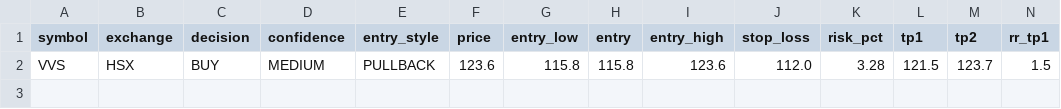
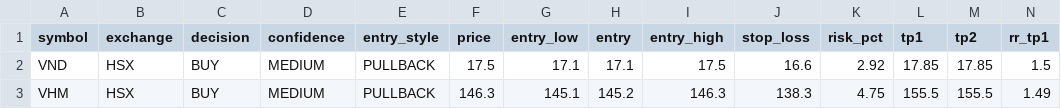
Before and after one commit to vn99instrumental-web/vnstock-cron-v2.0, a CSV file: output/trade_levels.csv, drawn as a sheet; only a part is shown; removed rows and columns are numbered as before the commit, all else as after; rows hold the shown columns only; the diff names each change by its address in the sheet, - before the commit and + after, or states it on an @@ line.

```diff
--- a/output/trade_levels.csv
+++ b/output/trade_levels.csv
-row 2: VVS | HSX | BUY | MEDIUM | PULLBACK | 123.6 | 115.8 | 115.8 | 123.6 | 112.0 | 3.28 | 121.5 | 123.7 | 1.5
+row 2: VND | HSX | BUY | MEDIUM | PULLBACK | 17.5 | 17.1 | 17.1 | 17.5 | 16.6 | 2.92 | 17.85 | 17.85 | 1.5
+row 3: VHM | HSX | BUY | MEDIUM | PULLBACK | 146.3 | 145.1 | 145.2 | 146.3 | 138.3 | 4.75 | 155.5 | 155.5 | 1.49
```
Also changed, not shown: output/deep.csv, output/ranking.csv, 9 other files.
